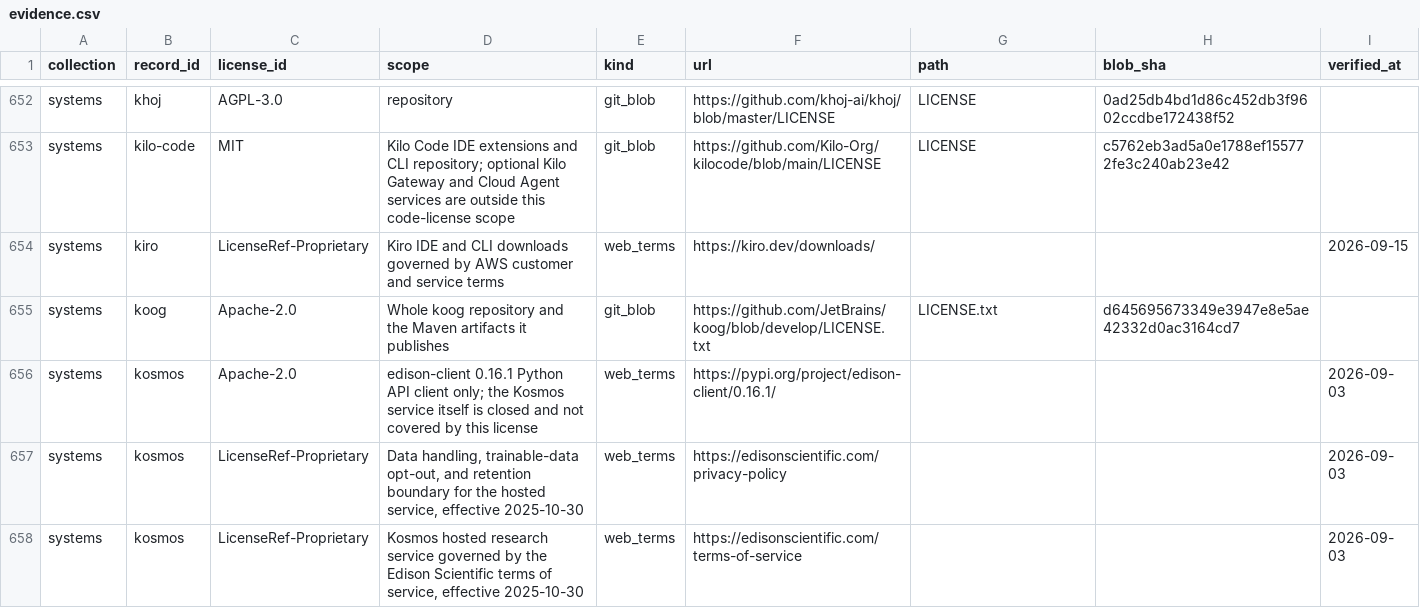
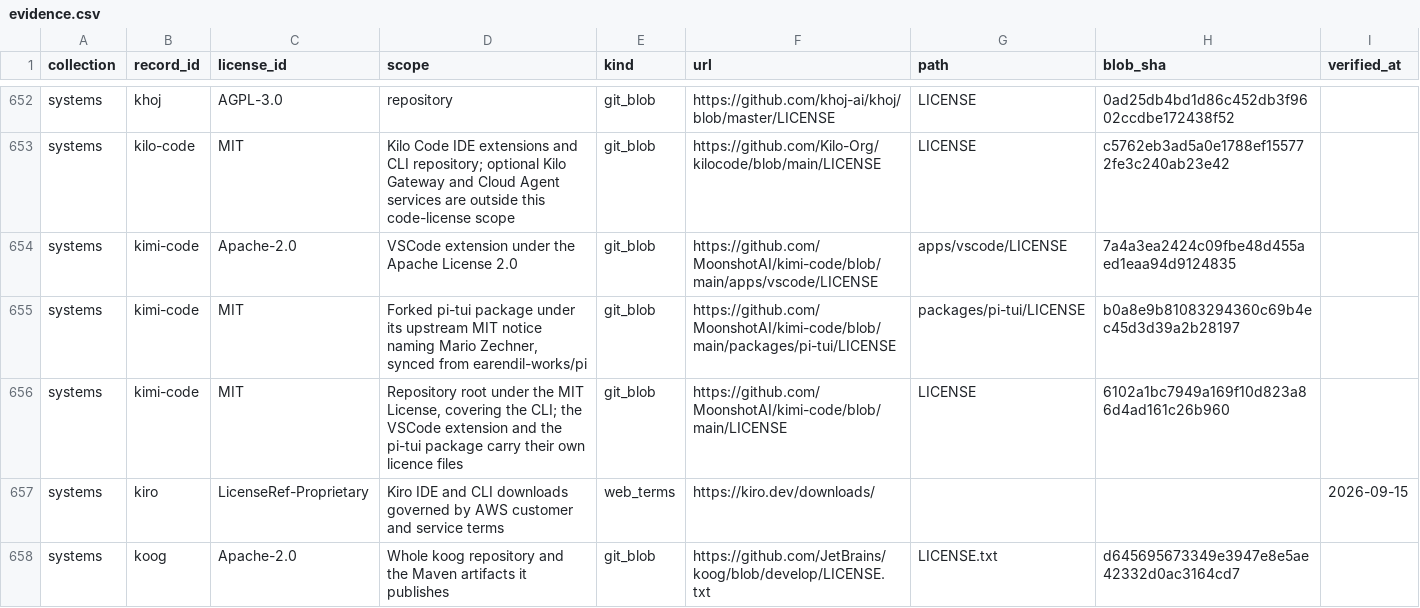
Before and after one commit to katagun/ai-systems-atlas, a CSV file: web/analysis/evidence.csv, drawn as a sheet; only a part is shown, gaps mark what is left out; the shorter side is filled out with more unchanged rows; the diff names each change by its address in the sheet, - before the commit and + after, or states it on an @@ line.

Commit message:
Publish Kimi Code terminal coding agent (#518)
Promotes MoonshotAI/kimi-code from the candidate queue (review_ready,
2026-10-13 triage).

Mixed open source (MIT root, Apache-2.0 VSCode extension, forked pi-tui
under its upstream MIT notice), agent_system/coding_agent, agent score
7.31. Local sessions with resume/fork/export, multi-provider backends
(Moonshot, Anthropic, OpenAI, Google, OpenAI-compatible), ACP editor
support. Reviewed at HEAD d4b9dc4.

Co-authored-by: Test <test@example.com>

```diff
--- a/web/analysis/evidence.csv
+++ b/web/analysis/evidence.csv
+row 654: systems | kimi-code | Apache-2.0 | VSCode extension under the Apache License 2.0 | git_blob | https://github.com/MoonshotAI/kimi-code/blob/main/apps/vscode/LICENSE | apps/vscode/LICENSE | 7a4a3ea2424c09fbe48d455aed1eaa94d9124835
+row 655: systems | kimi-code | MIT | Forked pi-tui package under its upstream MIT notice naming Mario Zechner, synced from earendil-works/pi | git_blob | https://github.com/MoonshotAI/kimi-code/blob/main/packages/pi-tui/LICENSE | packages/pi-tui/LICENSE | b0a8e9b81083294360c69b4ec45d3d39a2b28197
+row 656: systems | kimi-code | MIT | Repository root under the MIT License, covering the CLI; the VSCode extension and the pi-tui package carry their own licence files | git_blob | https://github.com/MoonshotAI/kimi-code/blob/main/LICENSE | LICENSE | 6102a1bc7949a169f10d823a86d4ad161c26b960
```
Also changed, not shown: web/analysis/material_licenses.csv, web/analysis/records.csv, 13 other files.
